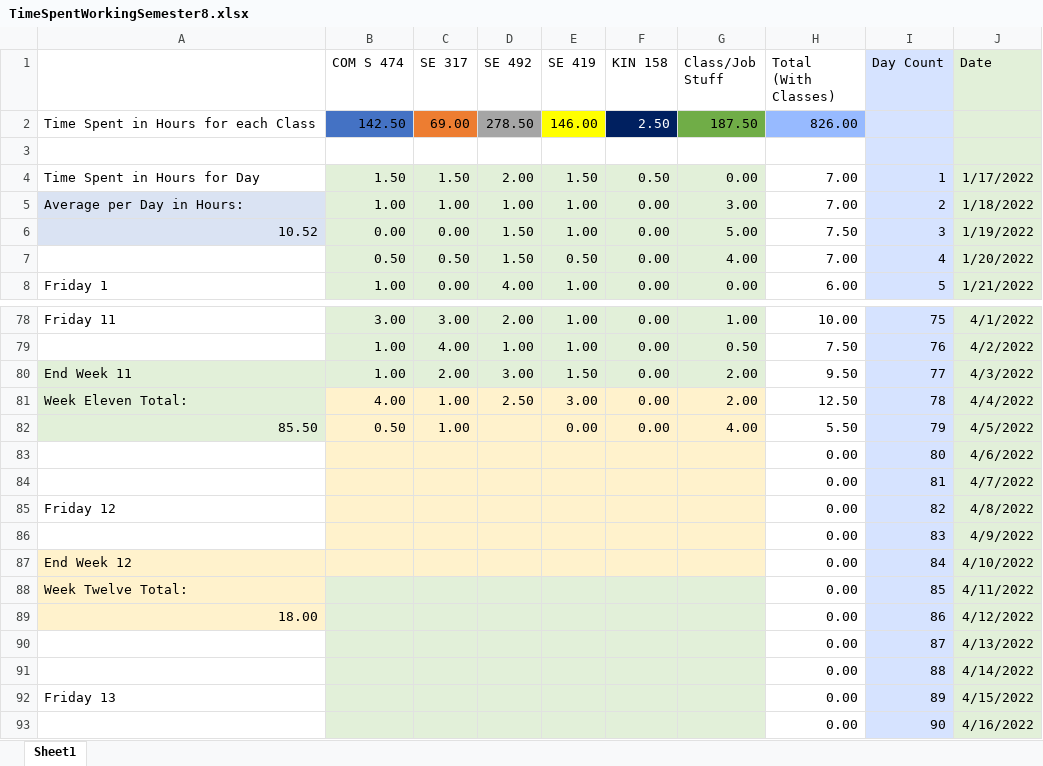
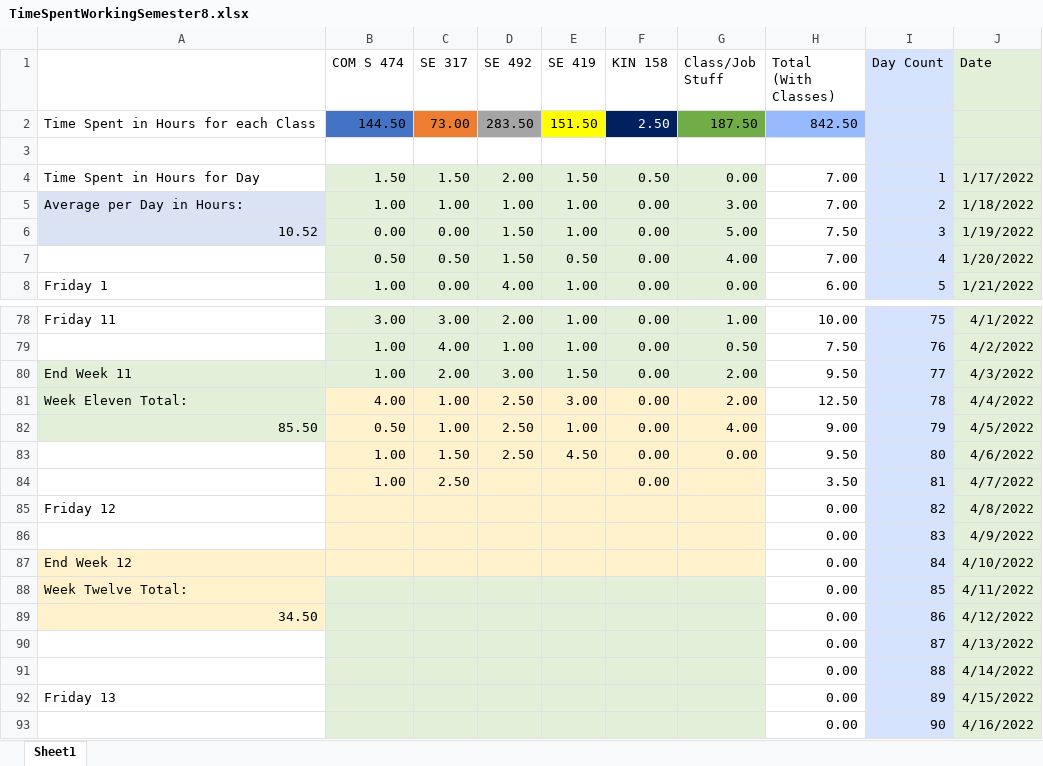
Before and after one commit to mghoskins/mghoskins-Data, an Excel workbook: CollegeSemesterWork/TimeSpentWorkingSemester8.xlsx, sheet Sheet1, drawn as a sheet; only a part is shown, gaps mark what is left out; values as stored, in another font and other column widths than the file's, no borders; charts and pictures and conditional formats not drawn; removed rows and columns are numbered as before the commit, all else as after; the diff names each change by its address in the sheet, - before the commit and + after, or states it on an @@ line.

Commit message:
up from wed

```diff
--- a/CollegeSemesterWork/TimeSpentWorkingSemester8.xlsx (sheet Sheet1)
+++ b/CollegeSemesterWork/TimeSpentWorkingSemester8.xlsx (sheet Sheet1)
-B2 (COM S 474): 142.50
+B2 (COM S 474): 144.50
-C2 (SE 317): 69.00
+C2 (SE 317): 73.00
-D2 (SE 492): 278.50
+D2 (SE 492): 283.50
-E2 (SE 419): 146.00
+E2 (SE 419): 151.50
-H2 (Total (With Classes)): 826.00
+H2 (Total (With Classes)): 842.50
-D82 (SE 492): (empty)
+D82 (SE 492): 2.50
-E82 (SE 419): 0.00
+E82 (SE 419): 1.00
-H82 (Total (With Classes)): 5.50
+H82 (Total (With Classes)): 9.00
-row 83:  |  |  |  |  |  |  | 0.00 | 80 | 4/6/2022
-row 84:  |  |  |  |  |  |  | 0.00 | 81 | 4/7/2022
+row 83:  | 1.00 | 1.50 | 2.50 | 4.50 | 0.00 | 0.00 | 9.50 | 80 | 4/6/2022
+row 84:  | 1.00 | 2.50 |  |  | 0.00 |  | 3.50 | 81 | 4/7/2022
-A89: 18.00
+A89: 34.50
```
Also changed, not shown: charts or pictures.
